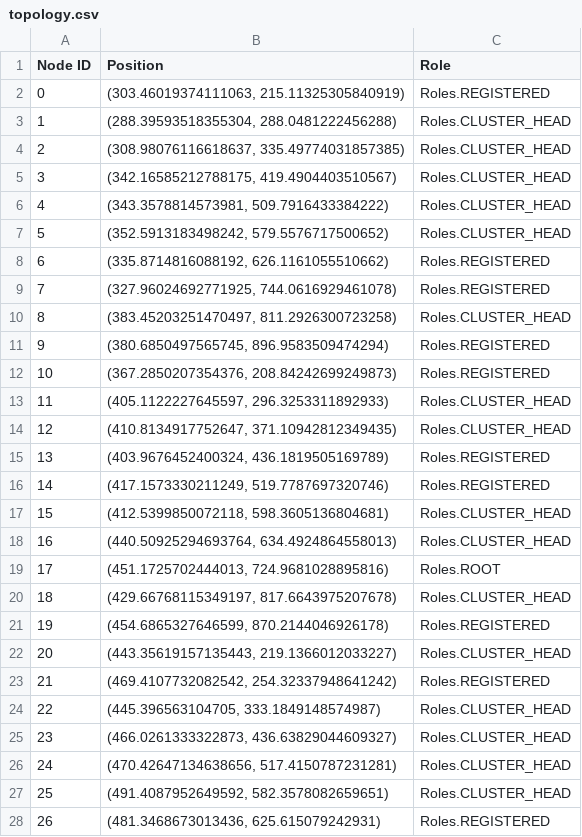
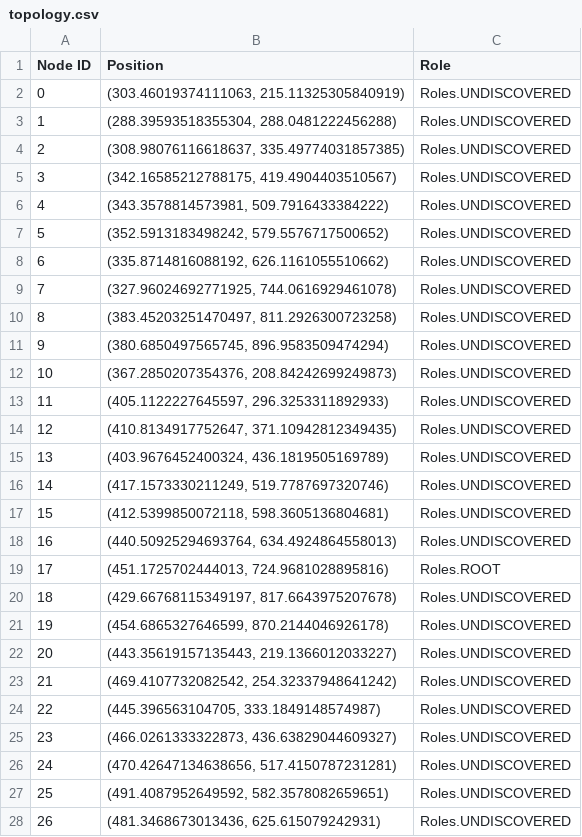
Before and after one commit to ty-runner/WirelessSensorNetworkSim, a CSV file: topology.csv, drawn as a sheet; only a part is shown; the diff covers the shown part only.

```diff
--- a/topology.csv
+++ b/topology.csv
@@ -1,28 +1,28 @@
 Node ID,Position,Role
-0,"(303.46019374111063, 215.11325305840919)",Roles.REGISTERED
-1,"(288.39593518355304, 288.0481222456288)",Roles.CLUSTER_HEAD
-2,"(308.98076116618637, 335.49774031857385)",Roles.CLUSTER_HEAD
-3,"(342.16585212788175, 419.4904403510567)",Roles.CLUSTER_HEAD
-4,"(343.3578814573981, 509.7916433384222)",Roles.CLUSTER_HEAD
-5,"(352.5913183498242, 579.5576717500652)",Roles.CLUSTER_HEAD
-6,"(335.8714816088192, 626.1161055510662)",Roles.REGISTERED
-7,"(327.96024692771925, 744.0616929461078)",Roles.REGISTERED
-8,"(383.45203251470497, 811.2926300723258)",Roles.CLUSTER_HEAD
-9,"(380.6850497565745, 896.9583509474294)",Roles.REGISTERED
-10,"(367.2850207354376, 208.84242699249873)",Roles.REGISTERED
-11,"(405.1122227645597, 296.3253311892933)",Roles.CLUSTER_HEAD
-12,"(410.8134917752647, 371.10942812349435)",Roles.CLUSTER_HEAD
-13,"(403.9676452400324, 436.1819505169789)",Roles.REGISTERED
-14,"(417.1573330211249, 519.7787697320746)",Roles.REGISTERED
-15,"(412.5399850072118, 598.3605136804681)",Roles.CLUSTER_HEAD
-16,"(440.50925294693764, 634.4924864558013)",Roles.CLUSTER_HEAD
+0,"(303.46019374111063, 215.11325305840919)",Roles.UNDISCOVERED
+1,"(288.39593518355304, 288.0481222456288)",Roles.UNDISCOVERED
+2,"(308.98076116618637, 335.49774031857385)",Roles.UNDISCOVERED
+3,"(342.16585212788175, 419.4904403510567)",Roles.UNDISCOVERED
+4,"(343.3578814573981, 509.7916433384222)",Roles.UNDISCOVERED
+5,"(352.5913183498242, 579.5576717500652)",Roles.UNDISCOVERED
+6,"(335.8714816088192, 626.1161055510662)",Roles.UNDISCOVERED
+7,"(327.96024692771925, 744.0616929461078)",Roles.UNDISCOVERED
+8,"(383.45203251470497, 811.2926300723258)",Roles.UNDISCOVERED
+9,"(380.6850497565745, 896.9583509474294)",Roles.UNDISCOVERED
+10,"(367.2850207354376, 208.84242699249873)",Roles.UNDISCOVERED
+11,"(405.1122227645597, 296.3253311892933)",Roles.UNDISCOVERED
+12,"(410.8134917752647, 371.10942812349435)",Roles.UNDISCOVERED
+13,"(403.9676452400324, 436.1819505169789)",Roles.UNDISCOVERED
+14,"(417.1573330211249, 519.7787697320746)",Roles.UNDISCOVERED
+15,"(412.5399850072118, 598.3605136804681)",Roles.UNDISCOVERED
+16,"(440.50925294693764, 634.4924864558013)",Roles.UNDISCOVERED
 17,"(451.1725702444013, 724.9681028895816)",Roles.ROOT
-18,"(429.66768115349197, 817.6643975207678)",Roles.CLUSTER_HEAD
-19,"(454.6865327646599, 870.2144046926178)",Roles.REGISTERED
-20,"(443.35619157135443, 219.1366012033227)",Roles.CLUSTER_HEAD
-21,"(469.4107732082542, 254.32337948641242)",Roles.REGISTERED
-22,"(445.396563104705, 333.1849148574987)",Roles.CLUSTER_HEAD
-23,"(466.0261333322873, 436.63829044609327)",Roles.CLUSTER_HEAD
-24,"(470.42647134638656, 517.4150787231281)",Roles.CLUSTER_HEAD
-25,"(491.4087952649592, 582.3578082659651)",Roles.CLUSTER_HEAD
-26,"(481.3468673013436, 625.615079242931)",Roles.REGISTERED
+18,"(429.66768115349197, 817.6643975207678)",Roles.UNDISCOVERED
+19,"(454.6865327646599, 870.2144046926178)",Roles.UNDISCOVERED
+20,"(443.35619157135443, 219.1366012033227)",Roles.UNDISCOVERED
+21,"(469.4107732082542, 254.32337948641242)",Roles.UNDISCOVERED
+22,"(445.396563104705, 333.1849148574987)",Roles.UNDISCOVERED
+23,"(466.0261333322873, 436.63829044609327)",Roles.UNDISCOVERED
+24,"(470.42647134638656, 517.4150787231281)",Roles.UNDISCOVERED
+25,"(491.4087952649592, 582.3578082659651)",Roles.UNDISCOVERED
+26,"(481.3468673013436, 625.615079242931)",Roles.UNDISCOVERED
```
Also changed, not shown: 73 edited cells elsewhere in this file, neighbor_distances.csv, node_distance_matrix.csv, 7 other files.
